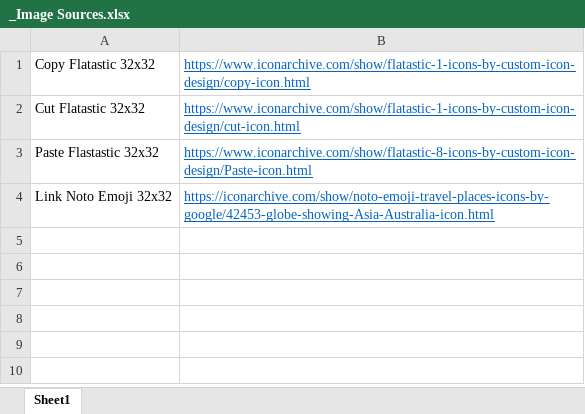
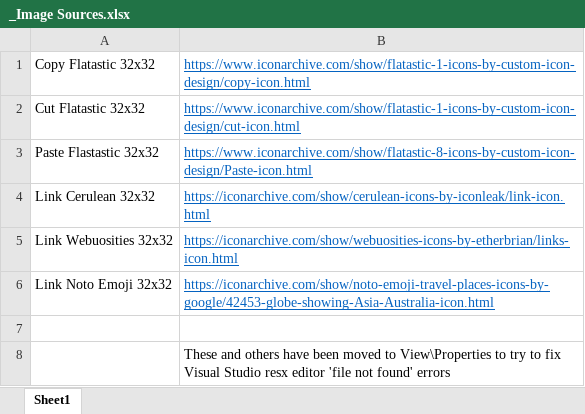
Before and after one commit to SoundExplorers/SoundExplorers, an Excel workbook: Archivists' App/View/Images/_Image Sources.xlsx, sheet Sheet1, drawn as a sheet; values as stored, in another font and other column widths than the file's, no borders; the diff names each change by its address in the sheet, - before the commit and + after, or states it on an @@ line.

Commit message:
Changed Link toolbar button image. Moved used image files to View\Properties to hopefully fix Visual Studio resource editor 'file not found' errors

```diff
--- a/Archivists' App/View/Images/_Image Sources.xlsx (sheet Sheet1)
+++ b/Archivists' App/View/Images/_Image Sources.xlsx (sheet Sheet1)
+row 4: Link Cerulean 32x32 | https://iconarchive.com/show/cerulean-icons-by-iconleak/link-icon.html
+row 5: Link Webuosities 32x32 | https://iconarchive.com/show/webuosities-icons-by-etherbrian/links-icon.html
+row 7: (empty)
+row 8:  | These and others have been moved to View\Properties to try to fix Visual Studio resx editor 'file not found' errors
```
Also changed, not shown: 14 other files.
